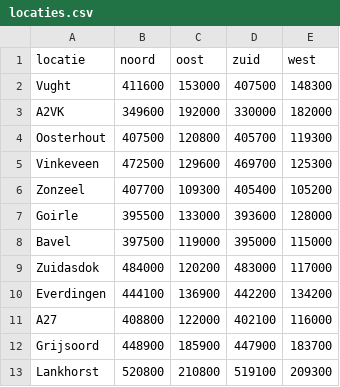
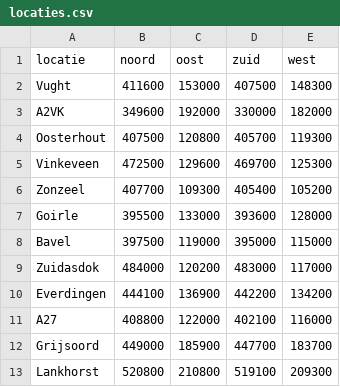
Before and after one commit to Marijn3/Road-Model-code, a CSV file: data/locaties.csv, drawn as a sheet.

```diff
--- a/data/locaties.csv
+++ b/data/locaties.csv
@@ -11,3 +11,3 @@ Everdingen;444100;136900;442200;134200
 A27;408800;122000;402100;116000
-Grijsoord;448900;185900;447900;183700
+Grijsoord;449000;185900;447700;183700
 Lankhorst;520800;210800;519100;209300
```
Also changed, not shown: 3 other files.
